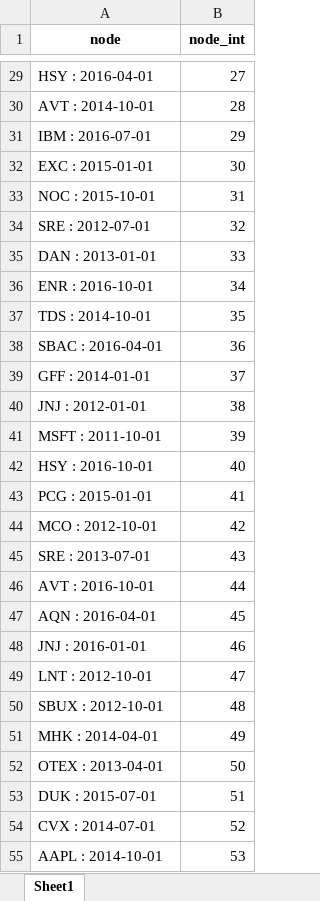
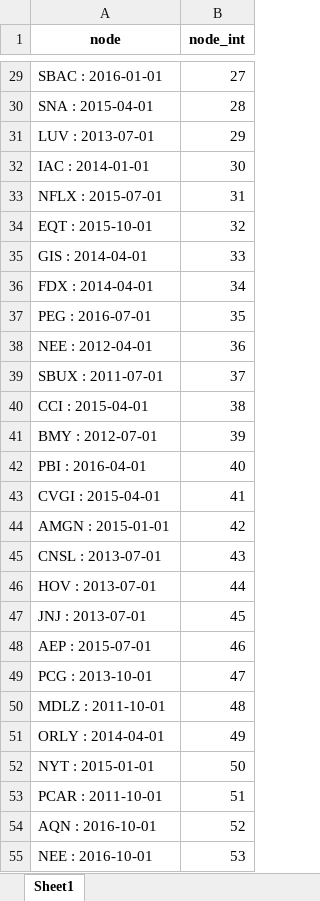
Before and after one commit to current12/Stat-222-Project, an Excel workbook: Output/Modelling/Graph Neural Network/exclude_previous_rating_model_1/node_to_int.xlsx, sheet Sheet1, drawn as a sheet; only a part is shown, gaps mark what is left out; values as stored, in another font and other column widths than the file's, no borders; the diff covers the shown part only; the diff names each change by its address in the sheet, - before the commit and + after, or states it on an @@ line.

```diff
--- a/Output/Modelling/Graph Neural Network/exclude_previous_rating_model_1/node_to_int.xlsx (sheet Sheet1)
+++ b/Output/Modelling/Graph Neural Network/exclude_previous_rating_model_1/node_to_int.xlsx (sheet Sheet1)
-A29 (node): HSY : 2016-04-01
+A29 (node): SBAC : 2016-01-01
-A30 (node): AVT : 2014-10-01
+A30 (node): SNA : 2015-04-01
-A31 (node): IBM : 2016-07-01
+A31 (node): LUV : 2013-07-01
-A32 (node): EXC : 2015-01-01
+A32 (node): IAC : 2014-01-01
-A33 (node): NOC : 2015-10-01
+A33 (node): NFLX : 2015-07-01
-A34 (node): SRE : 2012-07-01
+A34 (node): EQT : 2015-10-01
-A35 (node): DAN : 2013-01-01
+A35 (node): GIS : 2014-04-01
-A36 (node): ENR : 2016-10-01
+A36 (node): FDX : 2014-04-01
-A37 (node): TDS : 2014-10-01
+A37 (node): PEG : 2016-07-01
-A38 (node): SBAC : 2016-04-01
+A38 (node): NEE : 2012-04-01
-A39 (node): GFF : 2014-01-01
+A39 (node): SBUX : 2011-07-01
-A40 (node): JNJ : 2012-01-01
+A40 (node): CCI : 2015-04-01
-A41 (node): MSFT : 2011-10-01
+A41 (node): BMY : 2012-07-01
-A42 (node): HSY : 2016-10-01
+A42 (node): PBI : 2016-04-01
-A43 (node): PCG : 2015-01-01
+A43 (node): CVGI : 2015-04-01
-A44 (node): MCO : 2012-10-01
+A44 (node): AMGN : 2015-01-01
-A45 (node): SRE : 2013-07-01
+A45 (node): CNSL : 2013-07-01
-A46 (node): AVT : 2016-10-01
+A46 (node): HOV : 2013-07-01
-A47 (node): AQN : 2016-04-01
+A47 (node): JNJ : 2013-07-01
-A48 (node): JNJ : 2016-01-01
+A48 (node): AEP : 2015-07-01
-A49 (node): LNT : 2012-10-01
+A49 (node): PCG : 2013-10-01
-A50 (node): SBUX : 2012-10-01
+A50 (node): MDLZ : 2011-10-01
-A51 (node): MHK : 2014-04-01
+A51 (node): ORLY : 2014-04-01
-A52 (node): OTEX : 2013-04-01
+A52 (node): NYT : 2015-01-01
-A53 (node): DUK : 2015-07-01
+A53 (node): PCAR : 2011-10-01
-A54 (node): CVX : 2014-07-01
+A54 (node): AQN : 2016-10-01
-A55 (node): AAPL : 2014-10-01
+A55 (node): NEE : 2016-10-01
```
Also changed, not shown: 1936 edited cells elsewhere in this sheet, Data/Predictions/Graph Neural Network/exclude_previous_rating_model_1_predictions.xlsx, 7 other files.
